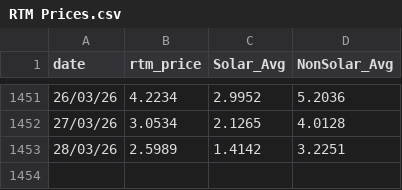
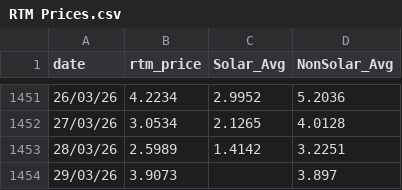
Before and after one commit to siddkanodia-1994/india-generation-dashboard-V22, a CSV file: public/data/RTM Prices.csv, drawn as a sheet; only a part is shown, gaps mark what is left out; the diff names each change by its address in the sheet, - before the commit and + after, or states it on an @@ line.

```diff
--- a/public/data/RTM Prices.csv
+++ b/public/data/RTM Prices.csv
+row 1454: 29/03/26 | 3.9073 |  | 3.897
```
Also changed, not shown: public/data/DAM Prices.csv.
